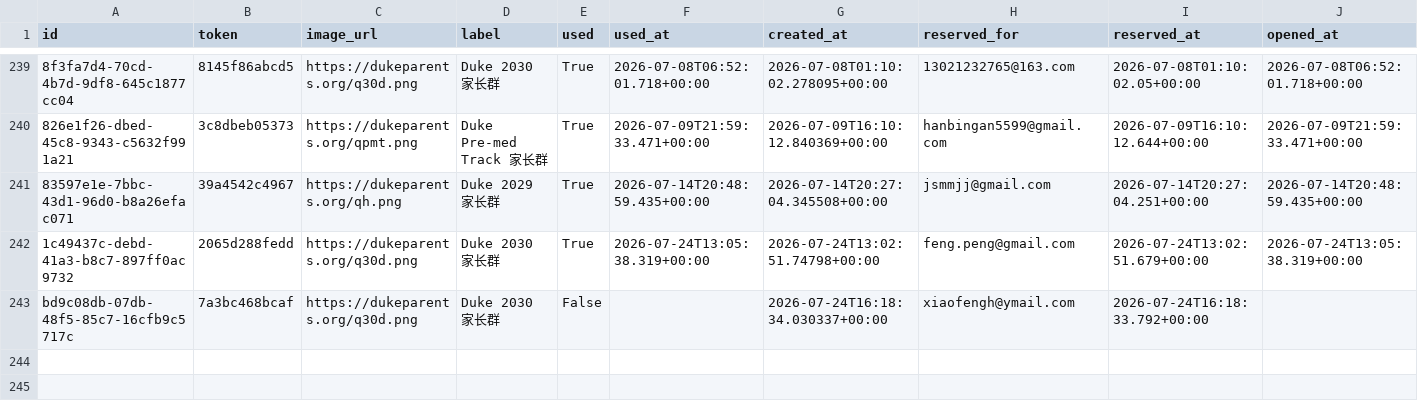
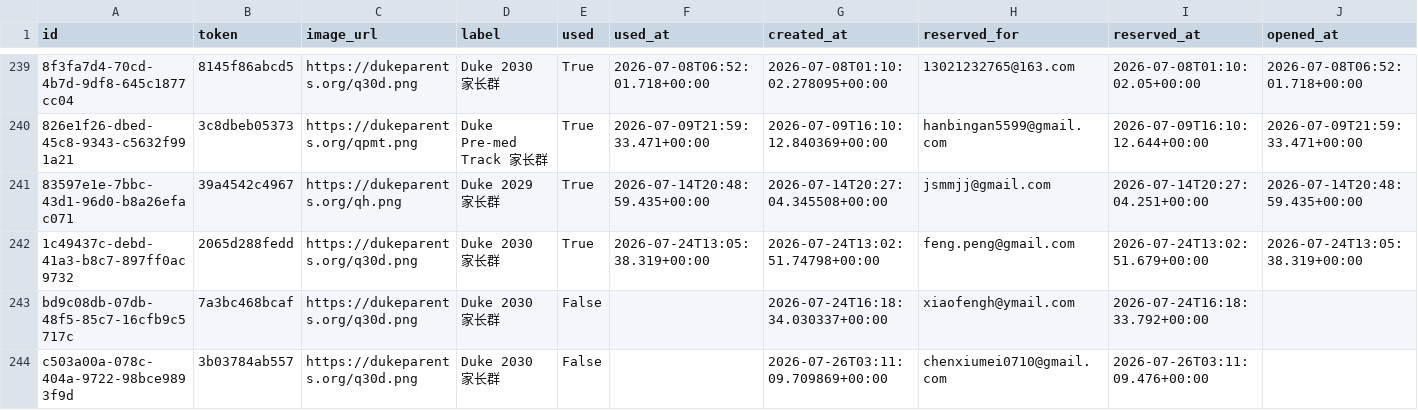
Before and after one commit to parentsduke/parentsduke, a CSV file: backup/latest/private_qr_links.csv, drawn as a sheet; only a part is shown, gaps mark what is left out; rows hold the shown columns only; the diff names each change by its address in the sheet, - before the commit and + after, or states it on an @@ line.

```diff
--- a/backup/latest/private_qr_links.csv
+++ b/backup/latest/private_qr_links.csv
+row 244: c503a00a-078c-404a-9722-98bce9893f9d | 3b03784ab557 | https://dukeparents.org/q30d.png | Duke 2030 家长群 | False |  | 2026-07-26T03:11:09.709869+00:00 | chenxiumei0710@gmail.com | 2026-07-26T03:11:09.476+00:00
```
Also changed, not shown: backup/latest/admissions_submissions.csv, 1 other file.
